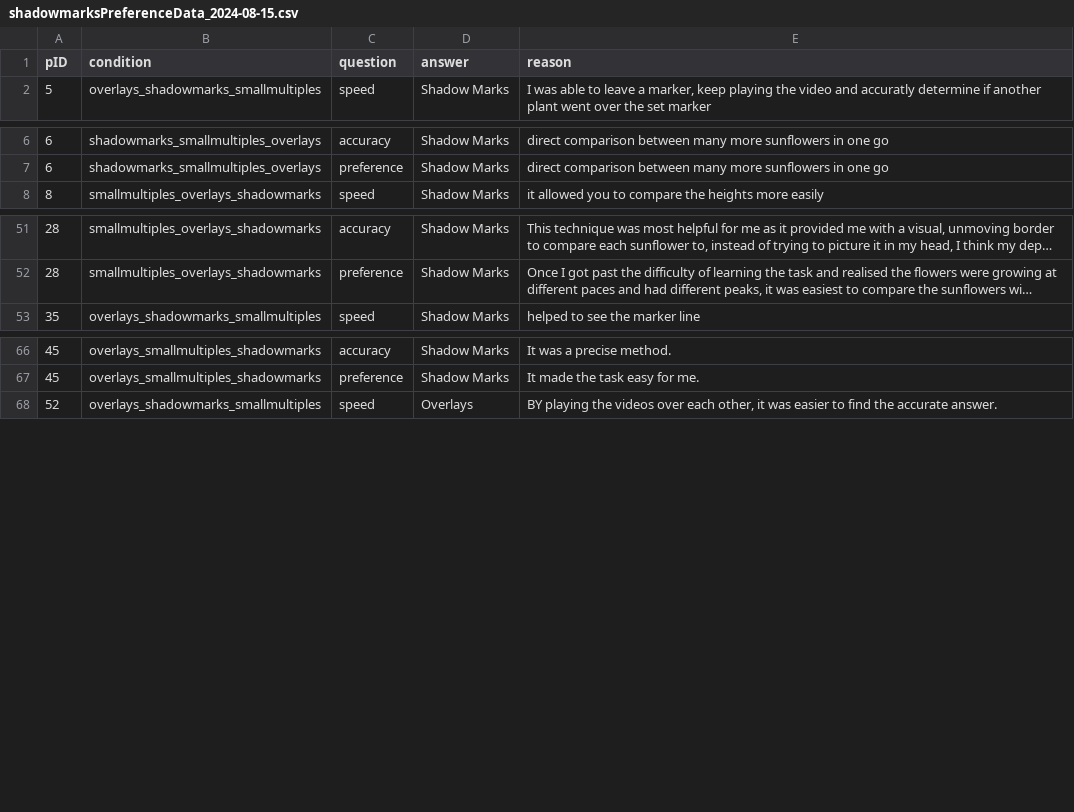
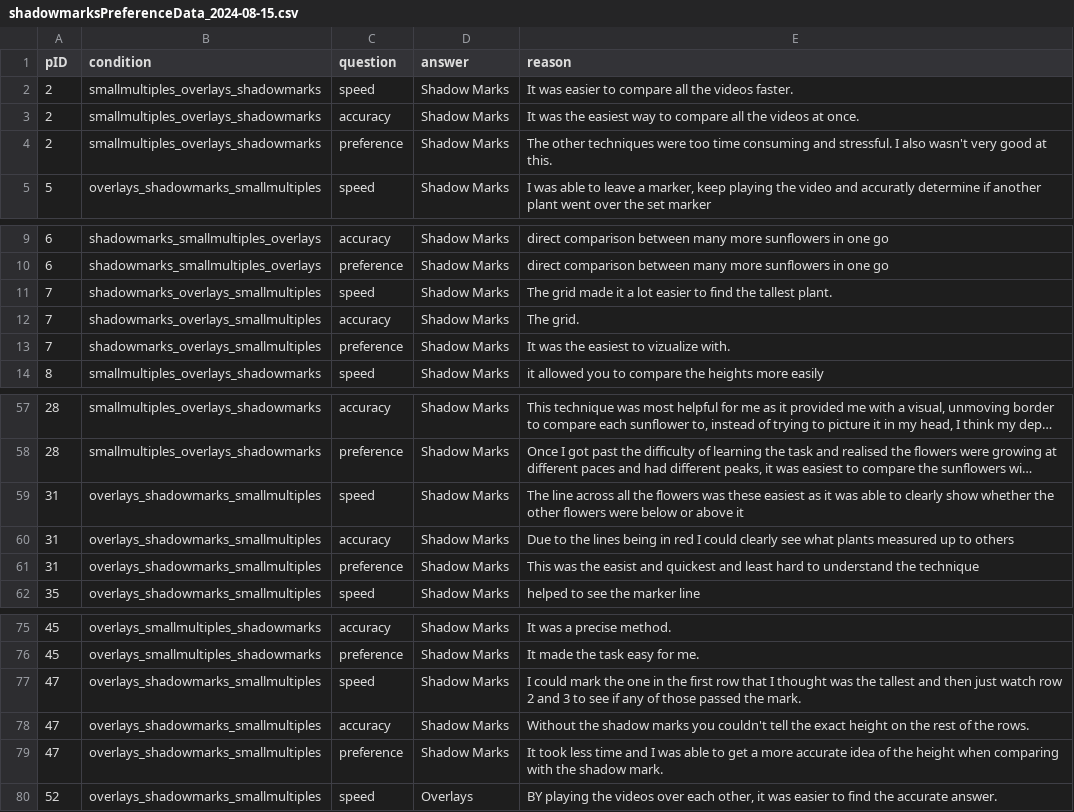
Before and after one commit to AdamBaker01134/ShadowMarks_StudySystem, a CSV file: data/task1/shadowmarksPreferenceData_2024-08-15.csv, drawn as a sheet; only a part is shown, gaps mark what is left out; long unchanged cells end in …; the diff names each change by its address in the sheet, - before the commit and + after, or states it on an @@ line.

```diff
--- a/data/task1/shadowmarksPreferenceData_2024-08-15.csv
+++ b/data/task1/shadowmarksPreferenceData_2024-08-15.csv
+row 2: 2 | smallmultiples_overlays_shadowmarks | speed | Shadow Marks | It was easier to compare all the videos faster.
+row 3: 2 | smallmultiples_overlays_shadowmarks | accuracy | Shadow Marks | It was the easiest way to compare all the videos at once.
+row 4: 2 | smallmultiples_overlays_shadowmarks | preference | Shadow Marks | The other techniques were too time consuming and stressful. I also wasn't very good at this.
+row 11: 7 | shadowmarks_overlays_smallmultiples | speed | Shadow Marks | The grid made it a lot easier to find the tallest plant.
+row 12: 7 | shadowmarks_overlays_smallmultiples | accuracy | Shadow Marks | The grid.
+row 13: 7 | shadowmarks_overlays_smallmultiples | preference | Shadow Marks | It was the easiest to vizualize with.
+row 59: 31 | overlays_shadowmarks_smallmultiples | speed | Shadow Marks | The line across all the flowers was these easiest as it was able to clearly show whether the other flowers were below or above it
+row 60: 31 | overlays_shadowmarks_smallmultiples | accuracy | Shadow Marks | Due to the lines being in red I could clearly see what plants measured up to others
+row 61: 31 | overlays_shadowmarks_smallmultiples | preference | Shadow Marks | This was the easist and quickest and least hard to understand the technique
+row 77: 47 | overlays_shadowmarks_smallmultiples | speed | Shadow Marks | I could mark the one in the first row that I thought was the tallest and then just watch row 2 and 3 to see if any of those passed the mark.
+row 78: 47 | overlays_shadowmarks_smallmultiples | accuracy | Shadow Marks | Without the shadow marks you couldn't tell the exact height on the rest of the rows.
+row 79: 47 | overlays_shadowmarks_smallmultiples | preference | Shadow Marks | It took less time and I was able to get a more accurate idea of the height when comparing with the shadow mark.
```
Also changed, not shown: data/task1/export_2024-08-15_21-05.csv, data/task4/export_2024-08-14_19-53.csv, 14 other files.
